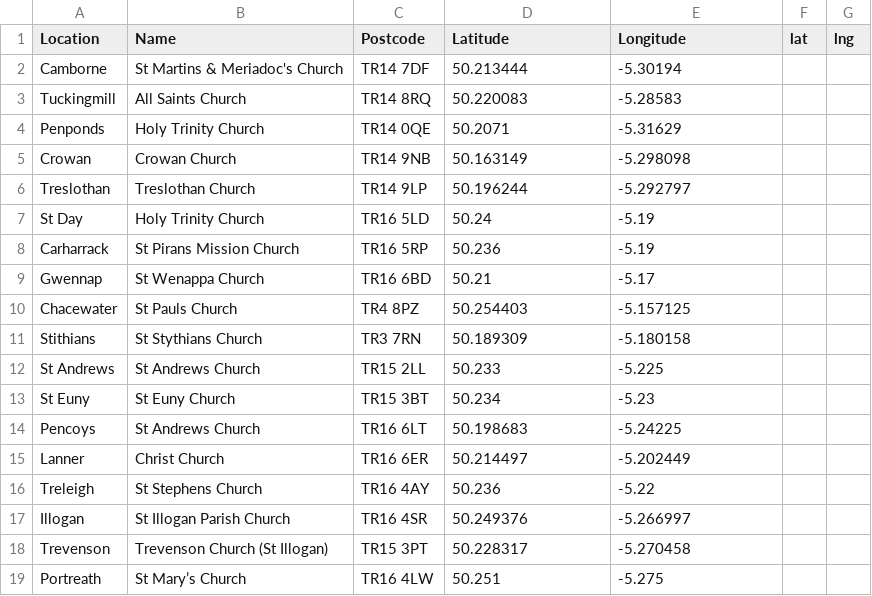
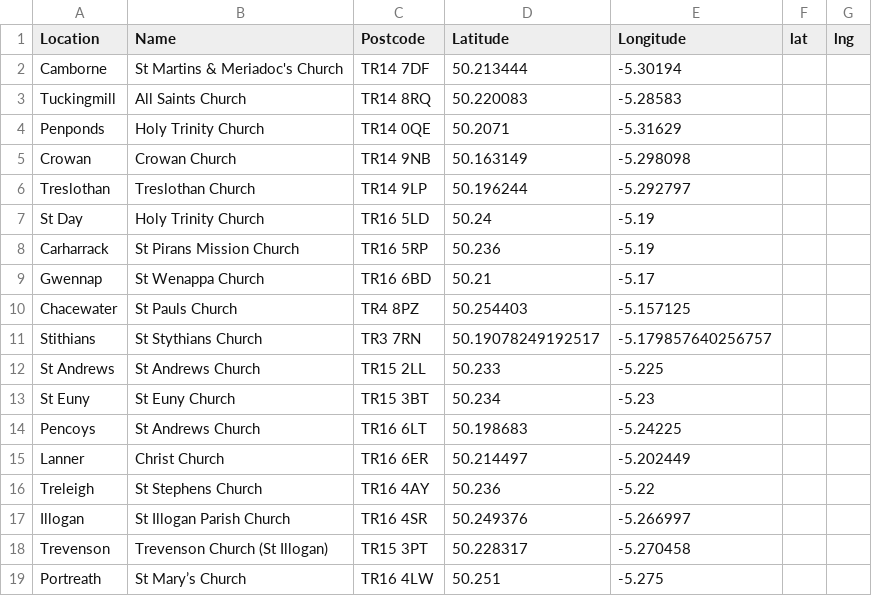
Before and after one commit to ByteNadeem/Deanery, a CSV file: docs/NorthCarnmarthDeaneryLocations.csv, drawn as a sheet.

Commit message:
add: address check test stithians

```diff
--- a/docs/NorthCarnmarthDeaneryLocations.csv
+++ b/docs/NorthCarnmarthDeaneryLocations.csv
@@ -10,3 +10,3 @@ Gwennap,St Wenappa Church,TR16 6BD,50.21,-5.17,,
 Chacewater,St Pauls Church,TR4 8PZ,50.254403,-5.157125,,
-Stithians,St Stythians Church,TR3 7RN,50.189309,-5.180158,,
+Stithians,St Stythians Church,TR3 7RN,50.19078249192517, -5.179857640256757,
 St Andrews,St Andrews Church,TR15 2LL,50.233,-5.225,,
```
